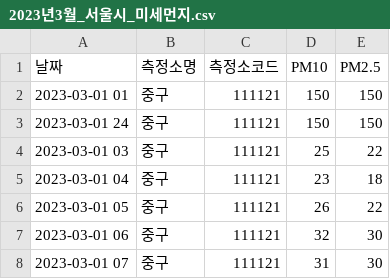
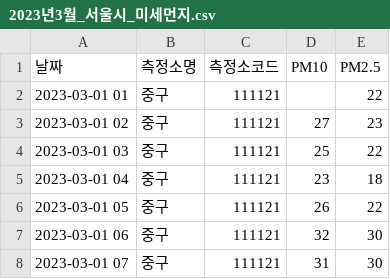
Before and after one commit to jisuyoun/particulate, a CSV file: src/main/resources/csv/2023년3월_서울시_미세먼지.csv, drawn as a sheet; only a part is shown.

```diff
--- a/src/main/resources/csv/2023년3월_서울시_미세먼지.csv
+++ b/src/main/resources/csv/2023년3월_서울시_미세먼지.csv
@@ -1,4 +1,4 @@
 날짜,측정소명,측정소코드,PM10,PM2.5
-2023-03-01 01,중구,111121,150,150
-2023-03-01 24,중구,111121,150,150
+2023-03-01 01,중구,111121,,22
+2023-03-01 02,중구,111121,27,23
 2023-03-01 03,중구,111121,25,22
```
Also changed, not shown: 6 other files.
